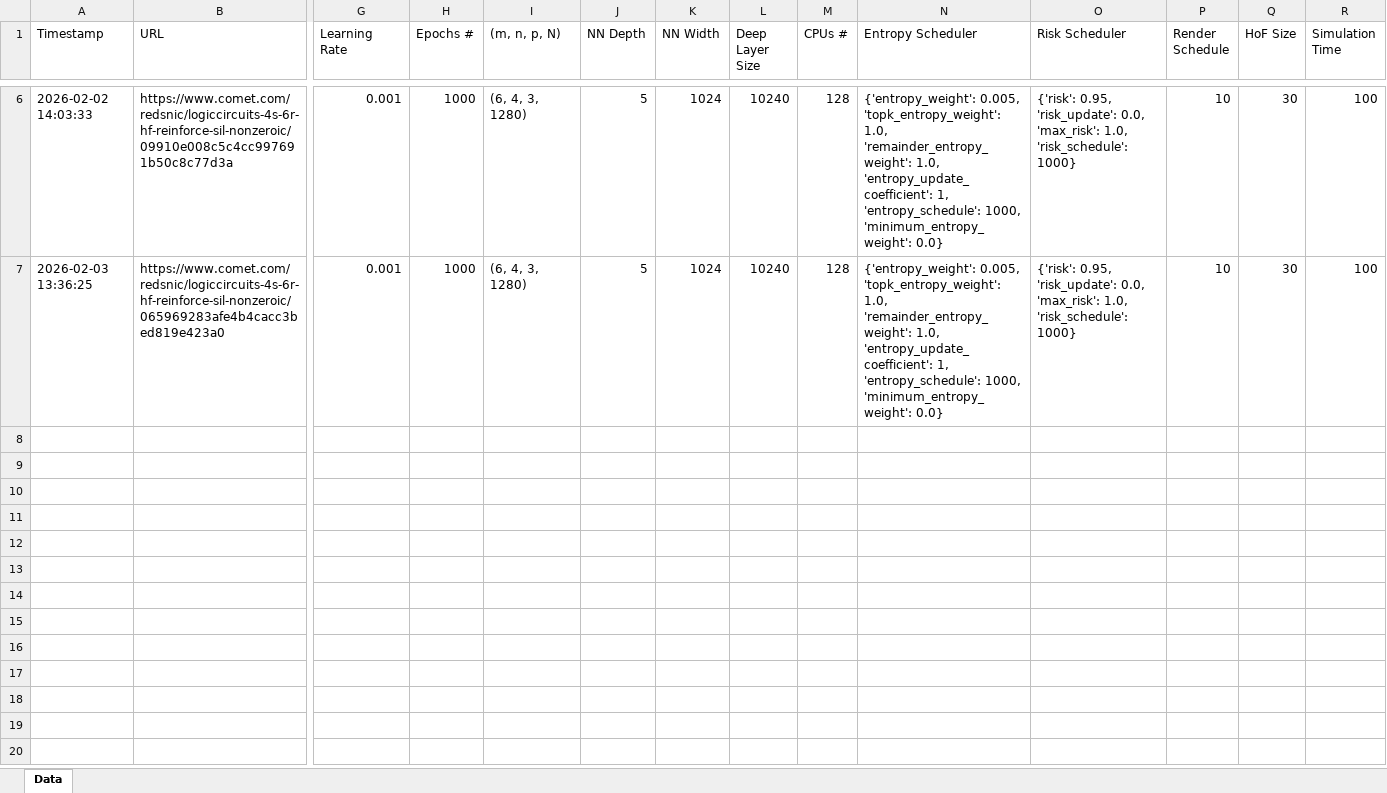
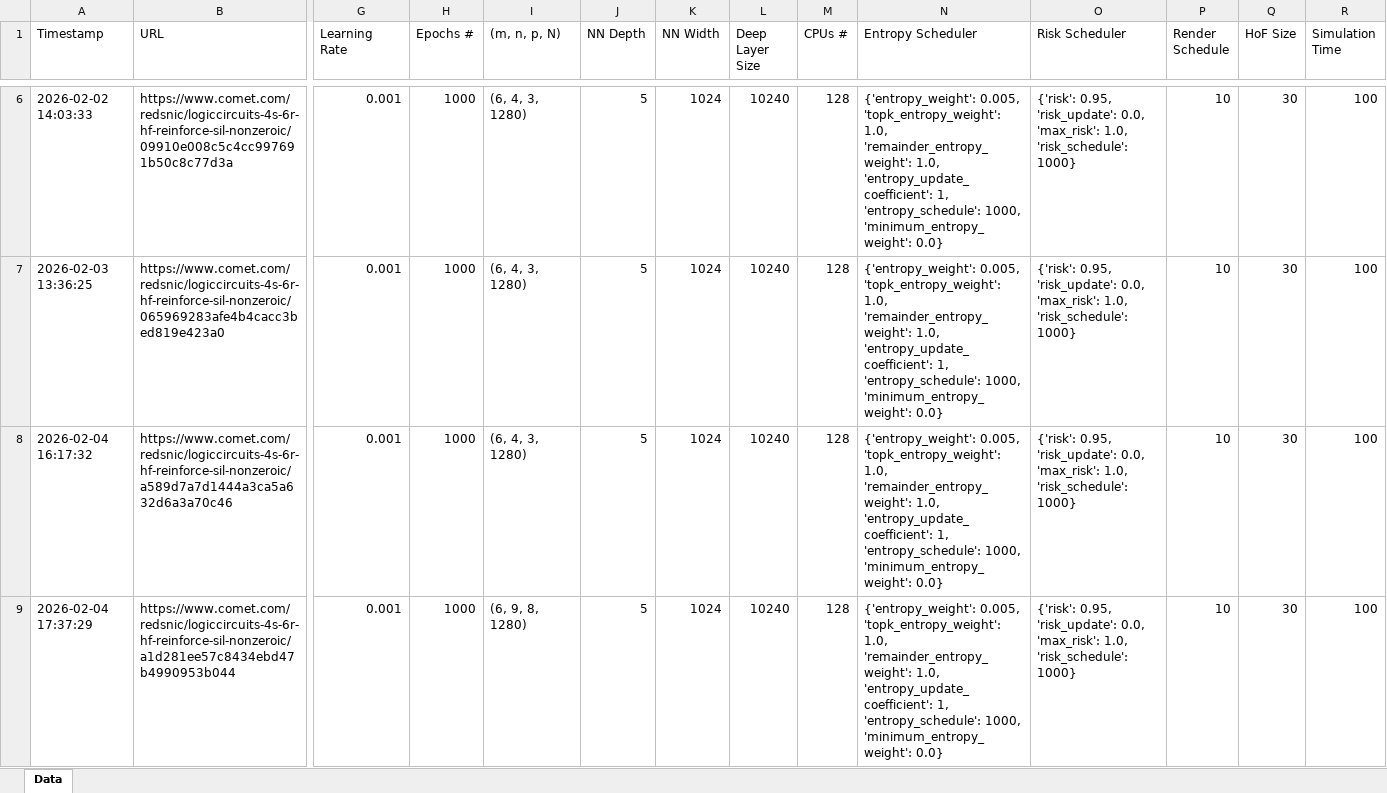
Before and after one commit to Maurice-Filo/GenAI-Net, an Excel workbook: apps_nicolo/LogicCircuits_4s_6r_HF_REINFORCE_nonzeroic/LogicCircuits_4s_6r_HF_REINFORCE_SIL_nonzeroic.xlsx, sheet Data, drawn as a sheet; only a part is shown, gaps mark what is left out; values as stored, in another font and other column widths than the file's, no borders; rows hold the shown columns only; the diff names each change by its address in the sheet, - before the commit and + after, or states it on an @@ line.

```diff
--- a/apps_nicolo/LogicCircuits_4s_6r_HF_REINFORCE_nonzeroic/LogicCircuits_4s_6r_HF_REINFORCE_SIL_nonzeroic.xlsx (sheet Data)
+++ b/apps_nicolo/LogicCircuits_4s_6r_HF_REINFORCE_nonzeroic/LogicCircuits_4s_6r_HF_REINFORCE_SIL_nonzeroic.xlsx (sheet Data)
+row 8: 2026-02-04 16:17:32 | https://www.comet.com/redsnic/logiccircuits-4s-6r-hf-reinforce-sil-nonzeroic/a589d7a7d1444a3ca5a632d6a3a70c46 | 0.001 | 1000 | (6, 4, 3, 1280) | 5 | 1024 | 10240 | 128 | {'entropy_weight': 0.005, 'topk_entropy_weight': 1.0, 'remainder_entropy_weight': 1.0, 'entropy_update_coefficient': 1, 'entropy_schedule': 1000, 'minimum_entropy_weight': 0.0} | {'risk': 0.95, 'risk_update': 0.0, 'max_risk': 1.0, 'risk_schedule': 1000} | 10 | 30 | 100
+row 9: 2026-02-04 17:37:29 | https://www.comet.com/redsnic/logiccircuits-4s-6r-hf-reinforce-sil-nonzeroic/a1d281ee57c8434ebd47b4990953b044 | 0.001 | 1000 | (6, 9, 8, 1280) | 5 | 1024 | 10240 | 128 | {'entropy_weight': 0.005, 'topk_entropy_weight': 1.0, 'remainder_entropy_weight': 1.0, 'entropy_update_coefficient': 1, 'entropy_schedule': 1000, 'minimum_entropy_weight': 0.0} | {'risk': 0.95, 'risk_update': 0.0, 'max_risk': 1.0, 'risk_schedule': 1000} | 10 | 30 | 100
```
Also changed, not shown: 16 other files.
